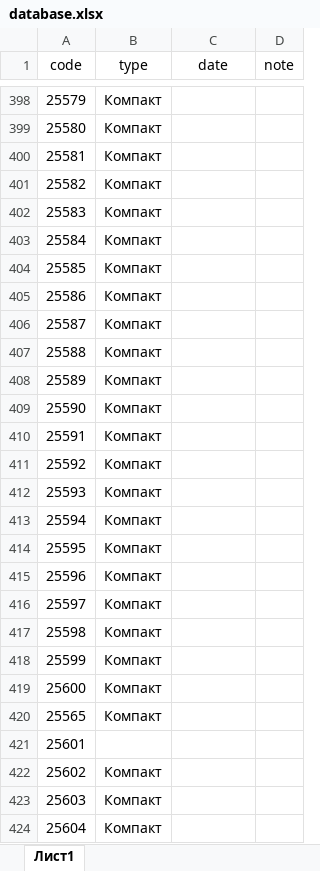
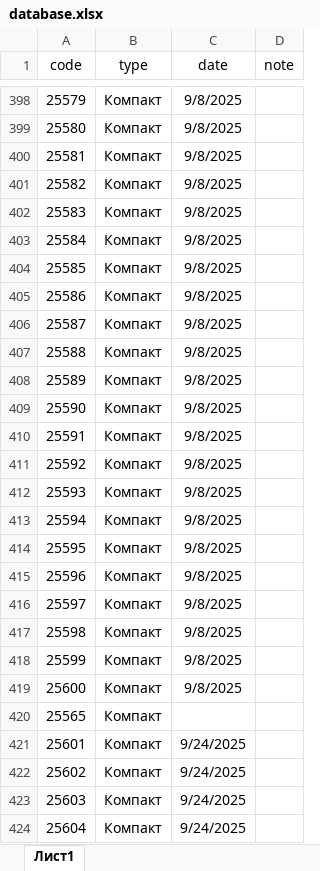
Before and after one commit to ilyakorolev2/serialbag, an Excel workbook: database.xlsx, sheet Лист1, drawn as a sheet; only a part is shown, gaps mark what is left out; values as stored, in another font and other column widths than the file's, no borders; the diff covers the shown part only; the diff names each change by its address in the sheet, - before the commit and + after, or states it on an @@ line.

```diff
--- a/database.xlsx (sheet Лист1)
+++ b/database.xlsx (sheet Лист1)
-C398:C419 (date): (empty)
+C398:C419 (date): 9/8/2025
-B421 (type): (empty)
+B421 (type): Компакт
-C421:C424 (date): (empty)
+C421:C424 (date): 9/24/2025
```
Also changed, not shown: 13 added rows, 13 removed rows and 91 edited cells elsewhere in this sheet.
